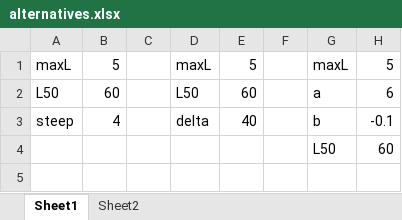
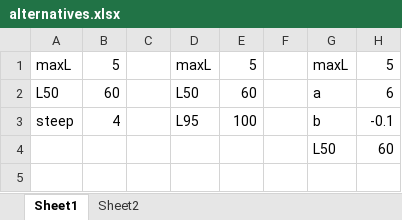
Before and after one commit to haddonm/biology, an Excel workbook: data-raw/alternatives.xlsx, sheet Sheet1, drawn as a sheet; only a part is shown; values as stored, in another font and other column widths than the file's, no borders; charts and pictures not drawn; the diff names each change by its address in the sheet, - before the commit and + after, or states it on an @@ line.

```diff
--- a/data-raw/alternatives.xlsx (sheet Sheet1)
+++ b/data-raw/alternatives.xlsx (sheet Sheet1)
-D3: delta
+D3: L95
-E3: 40
+E3: 100
```
Also changed, not shown: charts or pictures, 16 other files.
